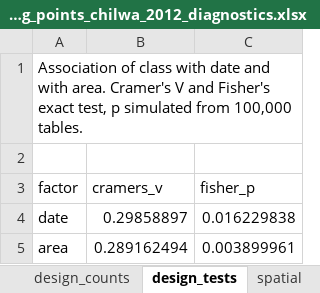
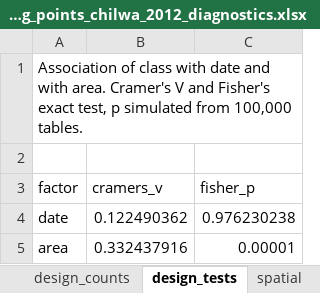
Before and after one commit to seamusrobertmurphy/mapping-wetland-inundation-lake-chilwa, an Excel workbook: 03.outputs/TABLES/training_points_chilwa_2012_diagnostics.xlsx, sheet design_tests, drawn as a sheet; values as stored, in another font and other column widths than the file's, no borders; the diff names each change by its address in the sheet, - before the commit and + after, or states it on an @@ line.

```diff
--- a/03.outputs/TABLES/training_points_chilwa_2012_diagnostics.xlsx (sheet design_tests)
+++ b/03.outputs/TABLES/training_points_chilwa_2012_diagnostics.xlsx (sheet design_tests)
-B4 (cramers_v): 0.29858897
+B4 (cramers_v): 0.122490362
-C4 (fisher_p): 0.016229838
+C4 (fisher_p): 0.976230238
-B5 (cramers_v): 0.289162494
+B5 (cramers_v): 0.332437916
-C5 (fisher_p): 0.003899961
+C5 (fisher_p): 0.00001
```
Also changed, not shown: sheet describe, sheet pairwise, sheet date_effect, sheet flagged, sheet kruskal, sheet pair_summary, 6 more sheets, 27 other files.
